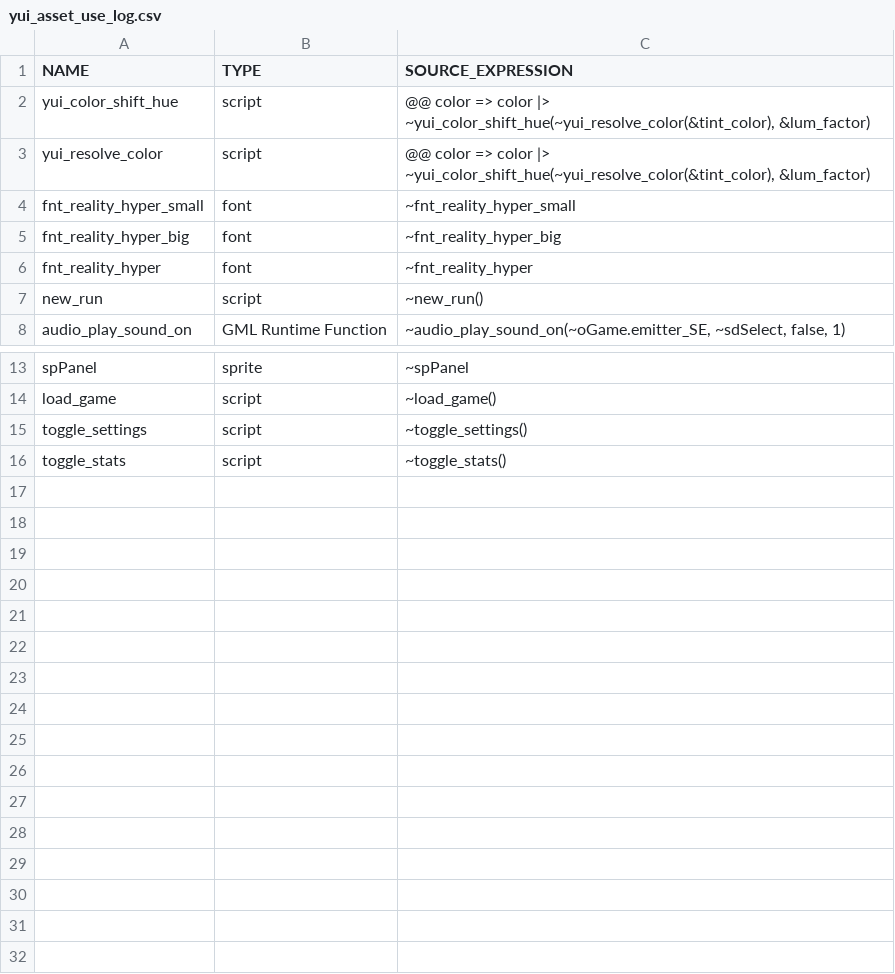
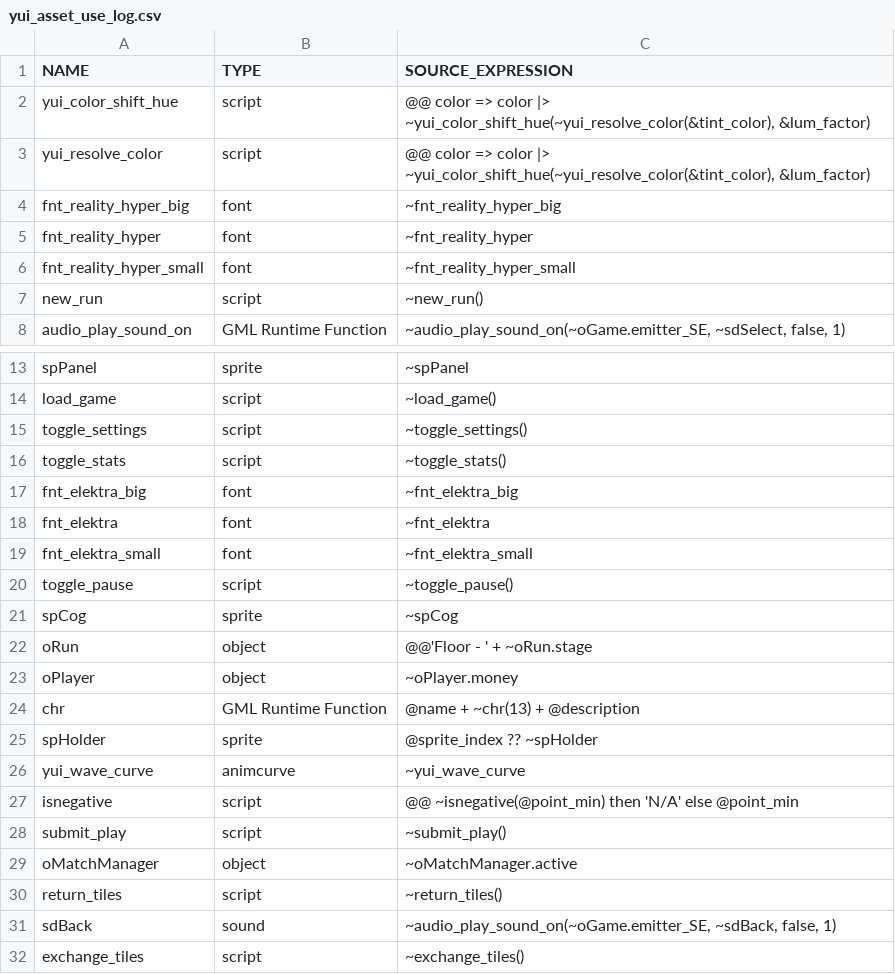
Before and after one commit to flowershoppe/Scramble, a CSV file: datafiles/logs/yui_asset_use_log.csv, drawn as a sheet; only a part is shown, gaps mark what is left out.

Commit message:
music/tile placement

```diff
--- a/datafiles/logs/yui_asset_use_log.csv
+++ b/datafiles/logs/yui_asset_use_log.csv
@@ -3,5 +3,5 @@ yui_color_shift_hue, script, "@@ color => color |> ~yui_color_shift_hue(~yui_res
 yui_resolve_color, script, "@@ color => color |> ~yui_color_shift_hue(~yui_resolve_color(&tint_color), &lum_factor)"
-fnt_reality_hyper_small, font, "~fnt_reality_hyper_small"
 fnt_reality_hyper_big, font, "~fnt_reality_hyper_big"
 fnt_reality_hyper, font, "~fnt_reality_hyper"
+fnt_reality_hyper_small, font, "~fnt_reality_hyper_small"
 new_run, script, "~new_run()"
@@ -16 +16,17 @@ toggle_settings, script, "~toggle_settings()"
 toggle_stats, script, "~toggle_stats()"
+fnt_elektra_big, font, "~fnt_elektra_big"
+fnt_elektra, font, "~fnt_elektra"
+fnt_elektra_small, font, "~fnt_elektra_small"
+toggle_pause, script, "~toggle_pause()"
+spCog, sprite, "~spCog"
+oRun, object, "@@'Floor - ' + ~oRun.stage"
+oPlayer, object, "~oPlayer.money"
+chr, GML Runtime Function, "@name + ~chr(13) + @description"
+spHolder, sprite, "@sprite_index ?? ~spHolder"
+yui_wave_curve, animcurve, "~yui_wave_curve"
+isnegative, script, "@@ ~isnegative(@point_min) then 'N/A' else @point_min"
+submit_play, script, "~submit_play()"
+oMatchManager, object, "~oMatchManager.active"
+return_tiles, script, "~return_tiles()"
+sdBack, sound, "~audio_play_sound_on(~oGame.emitter_SE, ~sdBack, false, 1)"
+exchange_tiles, script, "~exchange_tiles()"
```
Also changed, not shown: 8 other files.
